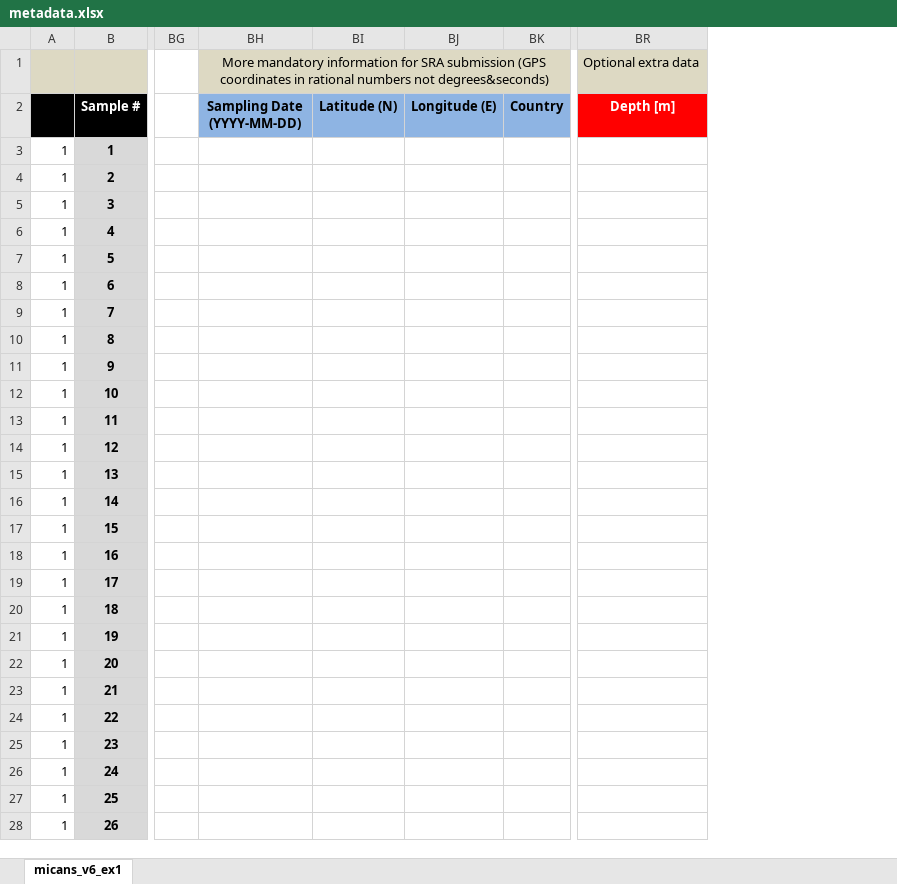
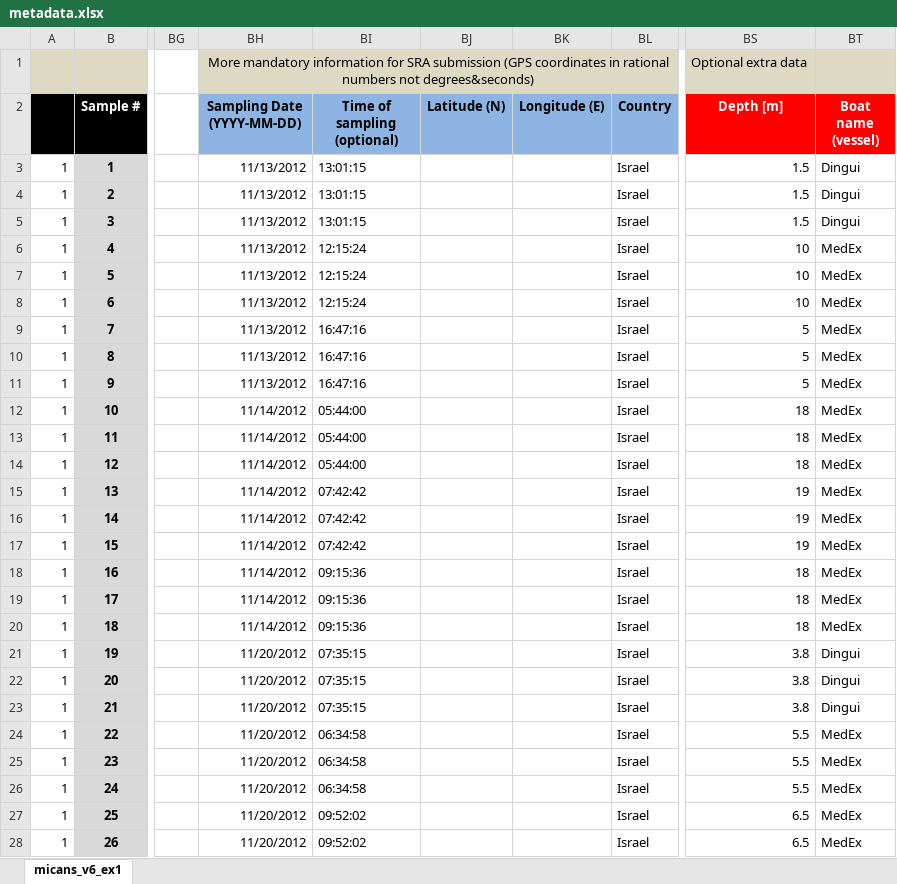
Before and after one commit to xapple/sifes, an Excel workbook: metadata/excel/projects/unige/desalt/metadata.xlsx, sheet micans_v6_ex1, drawn as a sheet; only a part is shown, gaps mark what is left out; values as stored, in another font and other column widths than the file's, no borders; conditional formats not drawn; addresses are those after the commit; the diff covers the shown part only; the diff names each change by its address in the sheet, - before the commit and + after, or states it on an @@ line.

```diff
--- a/metadata/excel/projects/unige/desalt/metadata.xlsx (sheet micans_v6_ex1)
+++ b/metadata/excel/projects/unige/desalt/metadata.xlsx (sheet micans_v6_ex1)
+column BI (Time of sampling (optional)), rows 3-28: 13:01:15 | 13:01:15 | 13:01:15 | 12:15:24 | 12:15:24 | 12:15:24 | 16:47:16 | 16:47:16 | 16:47:16 | 05:44:00 | 05:44:00 | 05:44:00 | 07:42:42 | 07:42:42 | 07:42:42 | 09:15:36 | 09:15:36 | 09:15:36 | 07:35:15 | 07:35:15 | 07:35:15 | 06:34:58 | 06:34:58 | 06:34:58 | 09:52:02 | 09:52:02
+column BT (Boat name (vessel)), rows 3-28: Dingui | Dingui | Dingui | MedEx | MedEx | MedEx | MedEx | MedEx | MedEx | MedEx | MedEx | MedEx | MedEx | MedEx | MedEx | MedEx | MedEx | MedEx | Dingui | Dingui | Dingui | MedEx | MedEx | MedEx | MedEx | MedEx
-BH3:BH11 (Sampling Date (YYYY-MM-DD)): (empty)
+BH3:BH11 (Sampling Date (YYYY-MM-DD)): 11/13/2012
-BL3:BL28 (Country): (empty)
+BL3:BL28 (Country): Israel
-BS3:BS5 (Depth [m]): (empty)
+BS3:BS5 (Depth [m]): 1.5
-BS6:BS8 (Depth [m]): (empty)
+BS6:BS8 (Depth [m]): 10
-BS9:BS11 (Depth [m]): (empty)
+BS9:BS11 (Depth [m]): 5
-BH12:BH20 (Sampling Date (YYYY-MM-DD)): (empty)
+BH12:BH20 (Sampling Date (YYYY-MM-DD)): 11/14/2012
-BS12:BS14 (Depth [m]): (empty)
+BS12:BS14 (Depth [m]): 18
-BS15:BS17 (Depth [m]): (empty)
+BS15:BS17 (Depth [m]): 19
-BS18:BS20 (Depth [m]): (empty)
+BS18:BS20 (Depth [m]): 18
-BH21:BH28 (Sampling Date (YYYY-MM-DD)): (empty)
+BH21:BH28 (Sampling Date (YYYY-MM-DD)): 11/20/2012
-BS21:BS23 (Depth [m]): (empty)
+BS21:BS23 (Depth [m]): 3.8
-BS24:BS26 (Depth [m]): (empty)
+BS24:BS26 (Depth [m]): 5.5
-BS27:BS28 (Depth [m]): (empty)
+BS27:BS28 (Depth [m]): 6.5
```
Also changed, not shown: 3 edited cells elsewhere in this sheet, formulas that keep their value, 14 other files.
